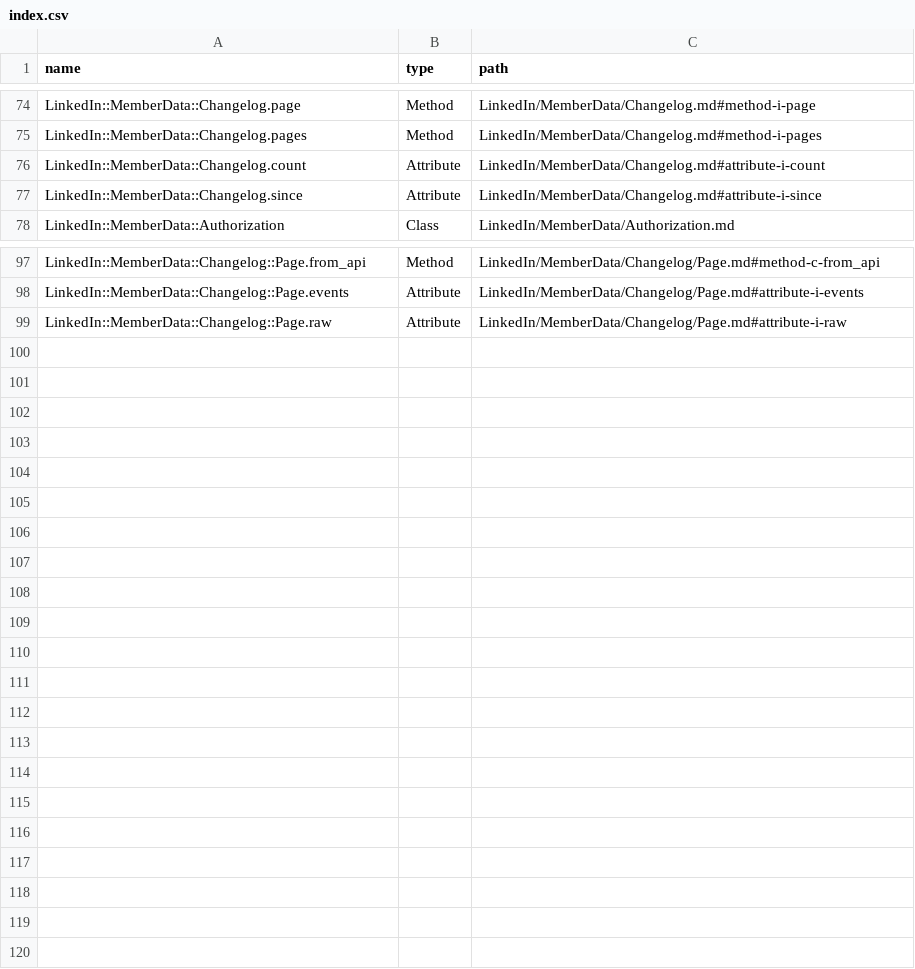
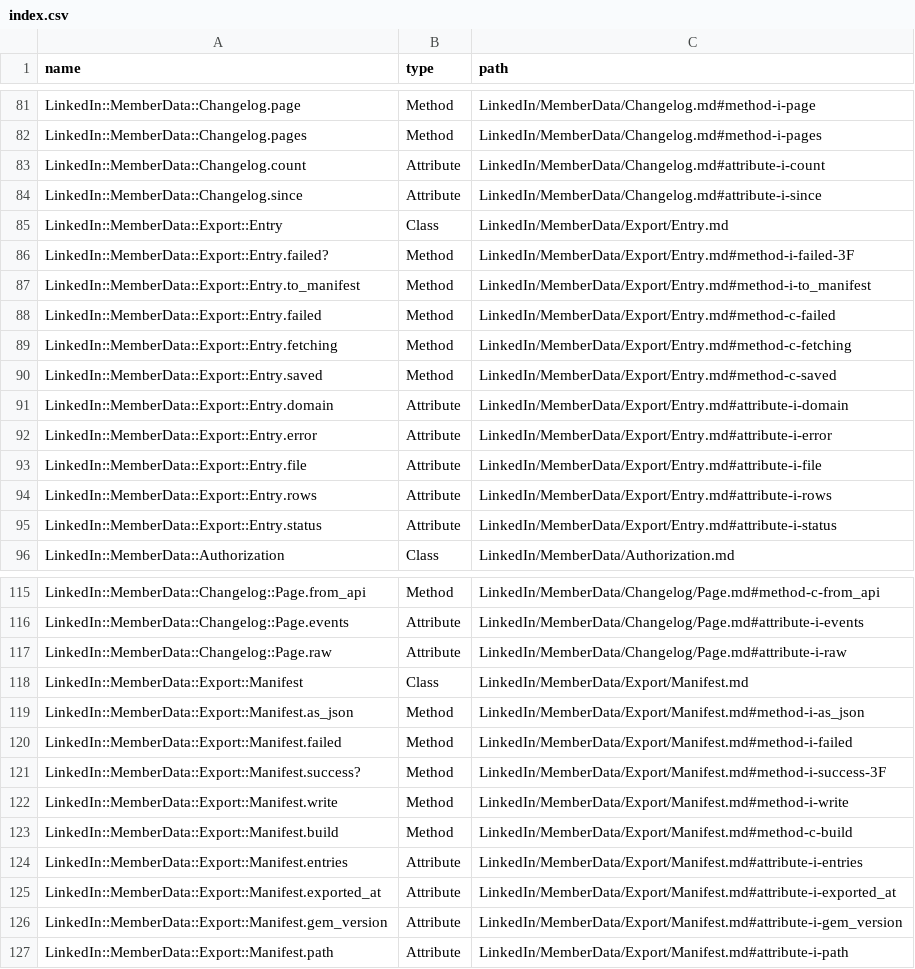
Before and after one commit to lucianghinda/linkedin-member-data, a CSV file: doc/index.csv, drawn as a sheet; only a part is shown, gaps mark what is left out; the diff covers the shown part only; the diff names each change by its address in the sheet, - before the commit and + after, or states it on an @@ line.

```diff
--- a/doc/index.csv
+++ b/doc/index.csv
+row 85: LinkedIn::MemberData::Export::Entry | Class | LinkedIn/MemberData/Export/Entry.md
+row 86: LinkedIn::MemberData::Export::Entry.failed? | Method | LinkedIn/MemberData/Export/Entry.md#method-i-failed-3F
+row 87: LinkedIn::MemberData::Export::Entry.to_manifest | Method | LinkedIn/MemberData/Export/Entry.md#method-i-to_manifest
+row 88: LinkedIn::MemberData::Export::Entry.failed | Method | LinkedIn/MemberData/Export/Entry.md#method-c-failed
+row 89: LinkedIn::MemberData::Export::Entry.fetching | Method | LinkedIn/MemberData/Export/Entry.md#method-c-fetching
+row 90: LinkedIn::MemberData::Export::Entry.saved | Method | LinkedIn/MemberData/Export/Entry.md#method-c-saved
+row 91: LinkedIn::MemberData::Export::Entry.domain | Attribute | LinkedIn/MemberData/Export/Entry.md#attribute-i-domain
+row 92: LinkedIn::MemberData::Export::Entry.error | Attribute | LinkedIn/MemberData/Export/Entry.md#attribute-i-error
+row 93: LinkedIn::MemberData::Export::Entry.file | Attribute | LinkedIn/MemberData/Export/Entry.md#attribute-i-file
+row 94: LinkedIn::MemberData::Export::Entry.rows | Attribute | LinkedIn/MemberData/Export/Entry.md#attribute-i-rows
+row 95: LinkedIn::MemberData::Export::Entry.status | Attribute | LinkedIn/MemberData/Export/Entry.md#attribute-i-status
+row 118: LinkedIn::MemberData::Export::Manifest | Class | LinkedIn/MemberData/Export/Manifest.md
+row 119: LinkedIn::MemberData::Export::Manifest.as_json | Method | LinkedIn/MemberData/Export/Manifest.md#method-i-as_json
+row 120: LinkedIn::MemberData::Export::Manifest.failed | Method | LinkedIn/MemberData/Export/Manifest.md#method-i-failed
+row 121: LinkedIn::MemberData::Export::Manifest.success? | Method | LinkedIn/MemberData/Export/Manifest.md#method-i-success-3F
+row 122: LinkedIn::MemberData::Export::Manifest.write | Method | LinkedIn/MemberData/Export/Manifest.md#method-i-write
+row 123: LinkedIn::MemberData::Export::Manifest.build | Method | LinkedIn/MemberData/Export/Manifest.md#method-c-build
+row 124: LinkedIn::MemberData::Export::Manifest.entries | Attribute | LinkedIn/MemberData/Export/Manifest.md#attribute-i-entries
+row 125: LinkedIn::MemberData::Export::Manifest.exported_at | Attribute | LinkedIn/MemberData/Export/Manifest.md#attribute-i-exported_at
+row 126: LinkedIn::MemberData::Export::Manifest.gem_version | Attribute | LinkedIn/MemberData/Export/Manifest.md#attribute-i-gem_version
+row 127: LinkedIn::MemberData::Export::Manifest.path | Attribute | LinkedIn/MemberData/Export/Manifest.md#attribute-i-path
```
Also changed, not shown: 7 added rows elsewhere in this file, 12 other files.
